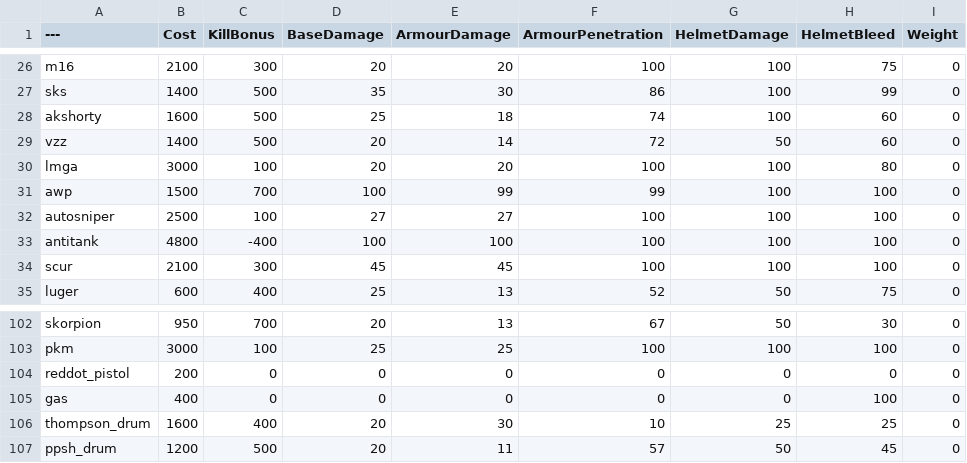
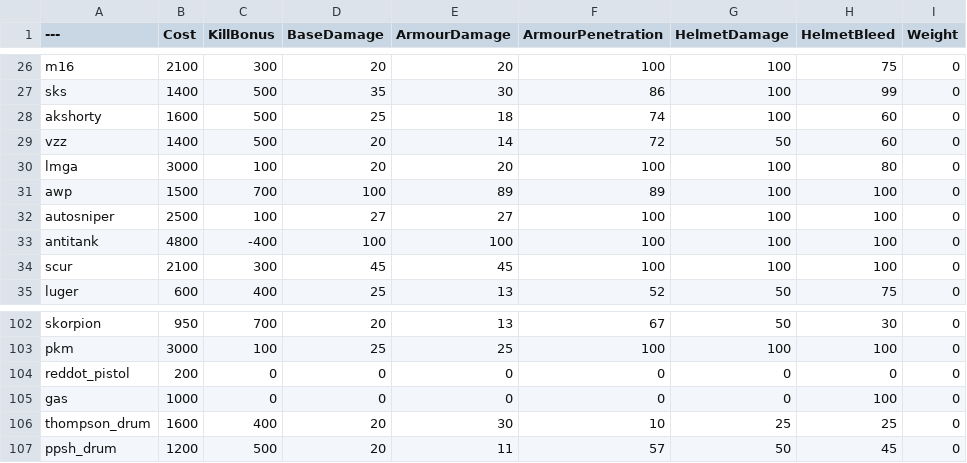
Before and after one commit to Mafuyu03/BalancingTable, a CSV file: BalancingTable.csv, drawn as a sheet; only a part is shown, gaps mark what is left out; the diff names each change by its address in the sheet, - before the commit and + after, or states it on an @@ line.

Commit message:
Update BalancingTable.csv

```diff
--- a/BalancingTable.csv
+++ b/BalancingTable.csv
-E31 (ArmourDamage): 99
+E31 (ArmourDamage): 89
-F31 (ArmourPenetration): 99
+F31 (ArmourPenetration): 89
-B105 (Cost): 400
+B105 (Cost): 1000
```
